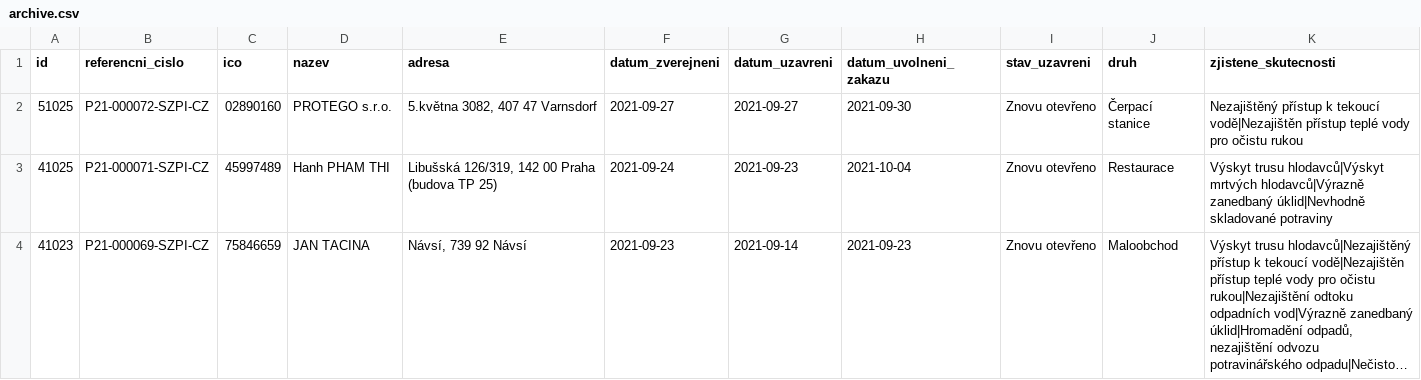
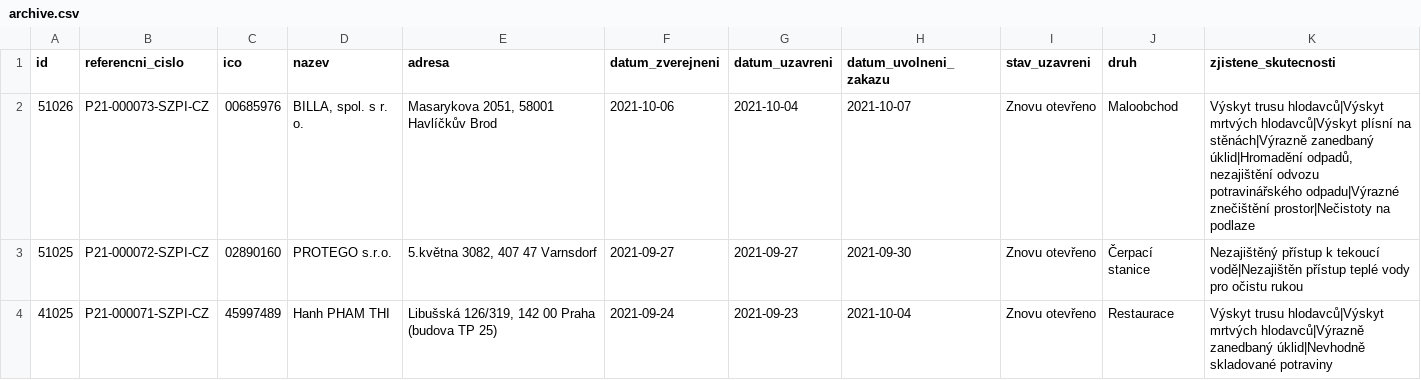
Before and after one commit to jandolezal/potraviny, a CSV file: data/archive.csv, drawn as a sheet; only a part is shown; the shorter side is filled out with more unchanged rows; long unchanged cells end in …; the diff names each change by its address in the sheet, - before the commit and + after, or states it on an @@ line.

```diff
--- a/data/archive.csv
+++ b/data/archive.csv
+row 2: 51026 | P21-000073-SZPI-CZ | 00685976 | BILLA, spol. s r. o. | Masarykova 2051, 58001 Havlíčkův Brod | 2021-10-06 | 2021-10-04 | 2021-10-07 | Znovu otevřeno | Maloobchod | Výskyt trusu hlodavců|Výskyt mrtvých hlodavců|Výskyt plísní na stěnách|Výrazně zanedbaný úklid|Hromadění odpadů, nezajištění odvozu potravinářského odpadu|Výrazné znečištění prostor|Nečistoty na podlaze
```
Also changed, not shown: data/actual.csv.
